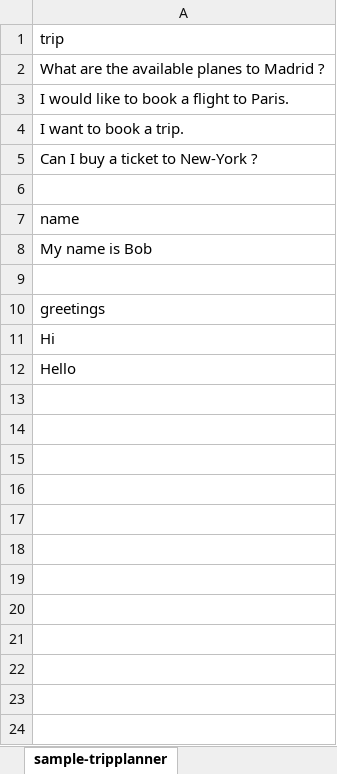
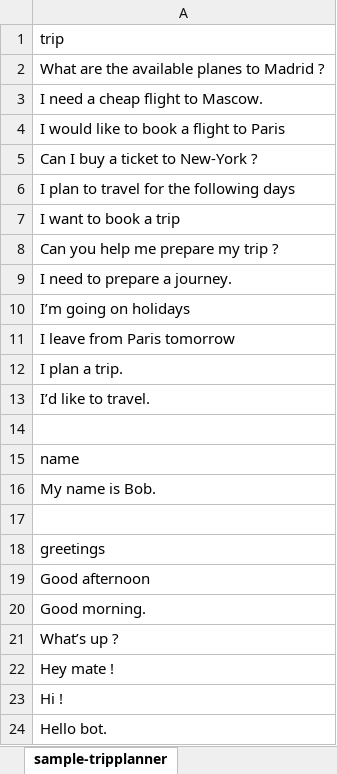
Before and after one commit to fullstackbusiness1128/tripplanner, an Excel workbook: intents.xlsx, sheet sample-tripplanner, drawn as a sheet; values as stored, in another font and other column widths than the file's, no borders; addresses are those after the commit; the diff names each change by its address in the sheet, - before the commit and + after, or states it on an @@ line.

Commit message:
chore: change intent.xlsx

```diff
--- a/intents.xlsx (sheet sample-tripplanner)
+++ b/intents.xlsx (sheet sample-tripplanner)
-A3: I would like to book a flight to Paris.
+A3: I need a cheap flight to Mascow.
-A4: I want to book a trip.
+A4: I would like to book a flight to Paris
+row 6: I plan to travel for the following days
+row 7: I want to book a trip
+row 8: Can you help me prepare my trip ?
+row 9: I need to prepare a journey.
+row 10: I’m going on holidays
+row 11: I leave from Paris tomorrow
+row 12: I plan a trip.
+row 13: I’d like to travel.
-A16: My name is Bob
+A16: My name is Bob.
-A19: Hi
+A19: Good afternoon
-A20: Hello
+A20: Good morning.
+row 21: What’s up ?
+row 22: Hey mate !
+row 23: Hi !
+row 24: Hello bot.
```
